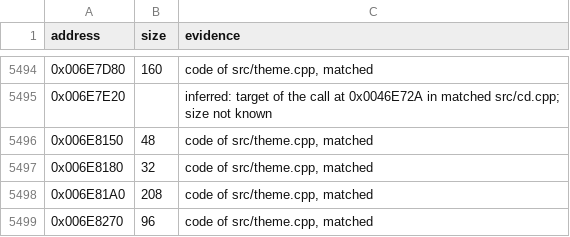
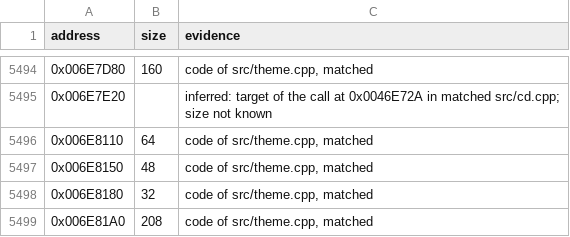
Before and after one commit to meastes/RedAlert2, a CSV file: config/ra2-1.006/functions.csv, drawn as a sheet; only a part is shown, gaps mark what is left out; the shorter side is filled out with more unchanged rows.

```diff
--- a/config/ra2-1.006/functions.csv
+++ b/config/ra2-1.006/functions.csv
@@ -5495,2 +5495,3 @@ address,size,evidence
 0x006E7E20,,"inferred: target of the call at 0x0046E72A in matched src/cd.cpp; size not known"
+0x006E8110,64,"code of src/theme.cpp, matched"
 0x006E8150,48,"code of src/theme.cpp, matched"
```
Also changed, not shown: config/ra2-1.006/modules.csv, 1 other file.
